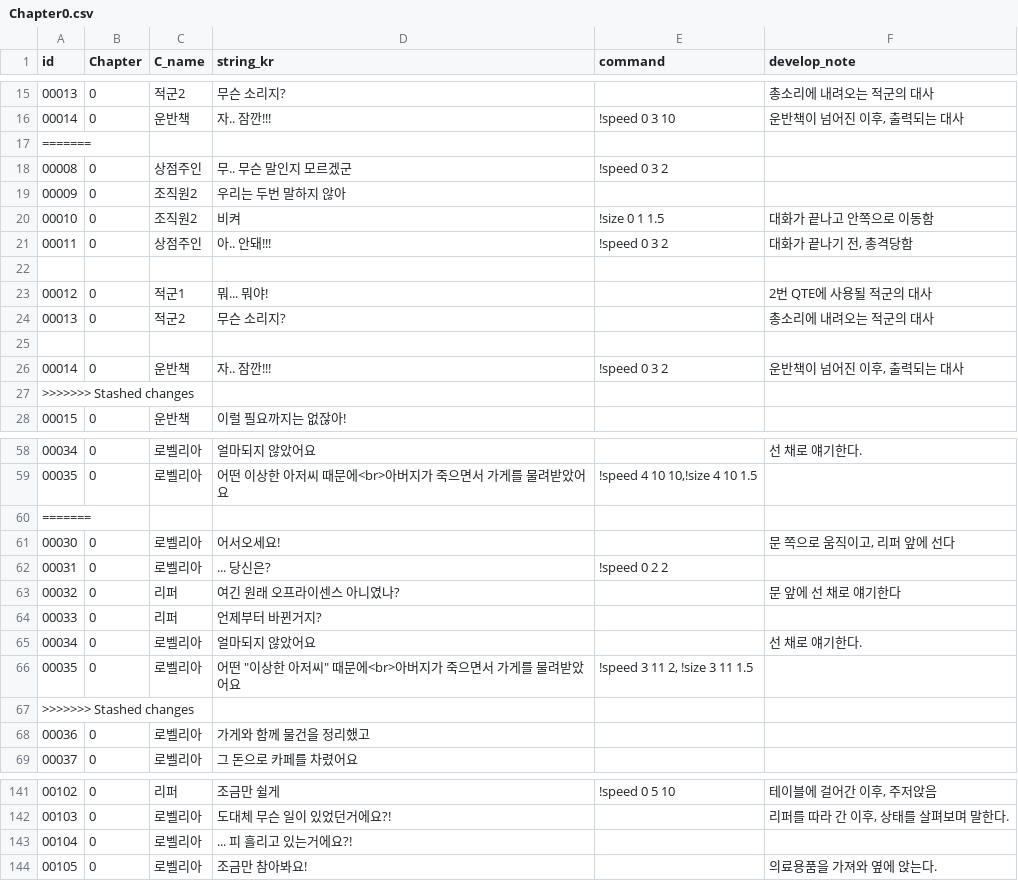
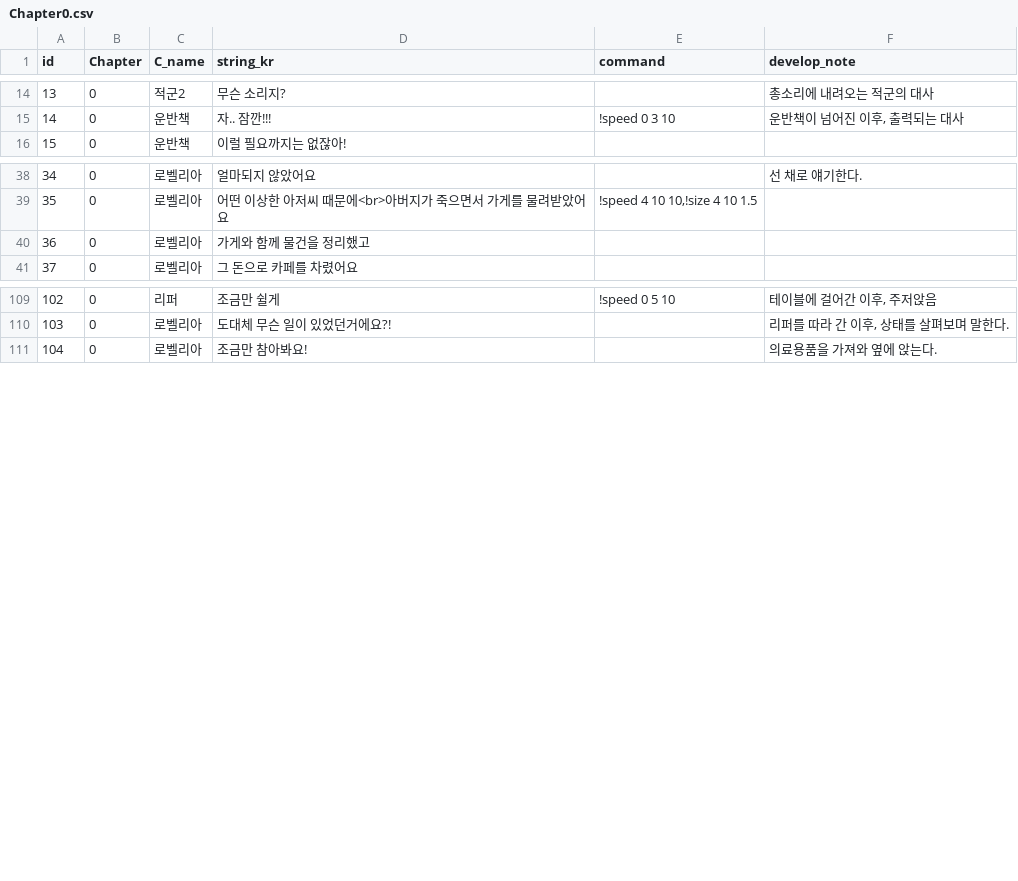
Before and after one commit to heyhobeach/ChasingFox-Dream-ver.2, a CSV file: Assets/Resources/FindTest/KOR/Chapter0/Chapter0.csv, drawn as a sheet; only a part is shown, gaps mark what is left out; the diff covers the shown part only; the diff names each change by its address in the sheet, - before the commit and + after, or states it on an @@ line.

```diff
--- a/Assets/Resources/FindTest/KOR/Chapter0/Chapter0.csv
+++ b/Assets/Resources/FindTest/KOR/Chapter0/Chapter0.csv
@@ column A (id) renumbered from row 2 down @@
-row 17: =======
-row 18: 00008 | 0 | 상점주인 | 무.. 무슨 말인지 모르겠군 | !speed 0 3 2
-row 19: 00009 | 0 | 조직원2 | 우리는 두번 말하지 않아
-row 20: 00010 | 0 | 조직원2 | 비켜 | !size 0 1 1.5 | 대화가 끝나고 안쪽으로 이동함
-row 21: 00011 | 0 | 상점주인 | 아.. 안돼!!! | !speed 0 3 2 | 대화가 끝나기 전, 총격당함
-row 22: (empty)
-row 23: 00012 | 0 | 적군1 | 뭐... 뭐야! |  | 2번 QTE에 사용될 적군의 대사
-row 24: 00013 | 0 | 적군2 | 무슨 소리지? |  | 총소리에 내려오는 적군의 대사
-row 25: (empty)
-row 26: 00014 | 0 | 운반책 | 자.. 잠깐!!! | !speed 0 3 2 | 운반책이 넘어진 이후, 출력되는 대사
-row 27: >>>>>>> Stashed changes
-row 60: =======
-row 61: 00030 | 0 | 로벨리아 | 어서오세요! |  | 문 쪽으로 움직이고, 리퍼 앞에 선다
-row 62: 00031 | 0 | 로벨리아 | ... 당신은? | !speed 0 2 2
-row 63: 00032 | 0 | 리퍼 | 여긴 원래 오프라이센스 아니였나? |  | 문 앞에 선 채로 얘기한다
-row 64: 00033 | 0 | 리퍼 | 언제부터 바뀐거지?
-row 65: 00034 | 0 | 로벨리아 | 얼마되지 않았어요 |  | 선 채로 얘기한다.
-row 66: 00035 | 0 | 로벨리아 | 어떤 "이상한 아저씨" 때문에<br>아버지가 죽으면서 가게를 물려받았어요 | !speed 3 11 2, !size 3 11 1.5
-row 67: >>>>>>> Stashed changes
-row 143: 00104 | 0 | 로벨리아 | ... 피 흘리고 있는거에요?!
```
Also changed, not shown: 13 removed rows elsewhere in this file, 19 other files.
